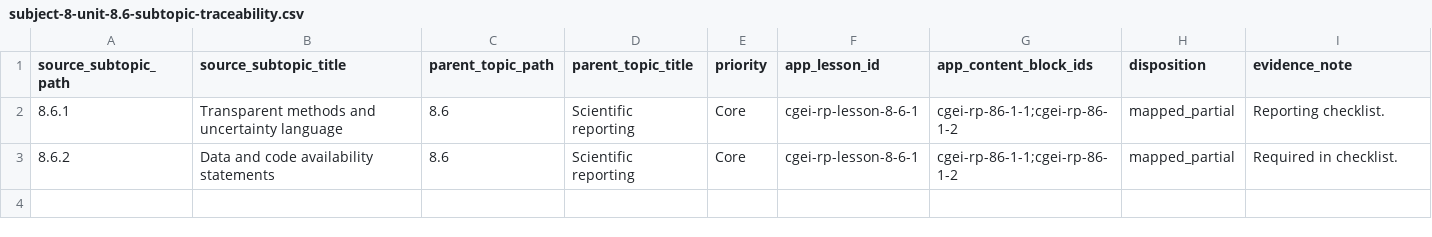
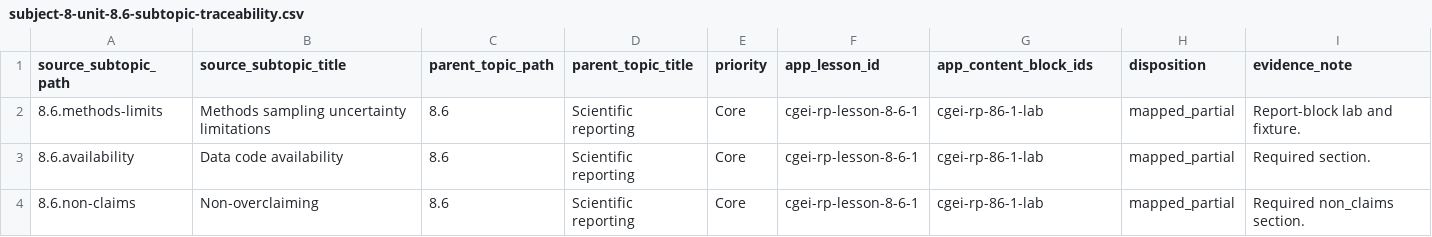
Before and after one commit to musab-shahid/my-study, a CSV file: docs/cgei/subject-8-unit-8.6-subtopic-traceability.csv, drawn as a sheet.

```diff
--- a/docs/cgei/subject-8-unit-8.6-subtopic-traceability.csv
+++ b/docs/cgei/subject-8-unit-8.6-subtopic-traceability.csv
@@ -1,3 +1,4 @@
 source_subtopic_path,source_subtopic_title,parent_topic_path,parent_topic_title,priority,app_lesson_id,app_content_block_ids,disposition,evidence_note
-8.6.1,Transparent methods and uncertainty language,8.6,Scientific reporting,Core,cgei-rp-lesson-8-6-1,cgei-rp-86-1-1;cgei-rp-86-1-2,mapped_partial,Reporting checklist.
-8.6.2,Data and code availability statements,8.6,Scientific reporting,Core,cgei-rp-lesson-8-6-1,cgei-rp-86-1-1;cgei-rp-86-1-2,mapped_partial,Required in checklist.
+8.6.methods-limits,Methods sampling uncertainty limitations,8.6,Scientific reporting,Core,cgei-rp-lesson-8-6-1,cgei-rp-86-1-lab,mapped_partial,Report-block lab and fixture.
+8.6.availability,Data code availability,8.6,Scientific reporting,Core,cgei-rp-lesson-8-6-1,cgei-rp-86-1-lab,mapped_partial,Required section.
+8.6.non-claims,Non-overclaiming,8.6,Scientific reporting,Core,cgei-rp-lesson-8-6-1,cgei-rp-86-1-lab,mapped_partial,Required non_claims section.
```
Also changed, not shown: docs/cgei/subject-8-unit-8.2-subtopic-traceability.csv, docs/cgei/subject-8-unit-8.3-subtopic-traceability.csv, 8 other files.
